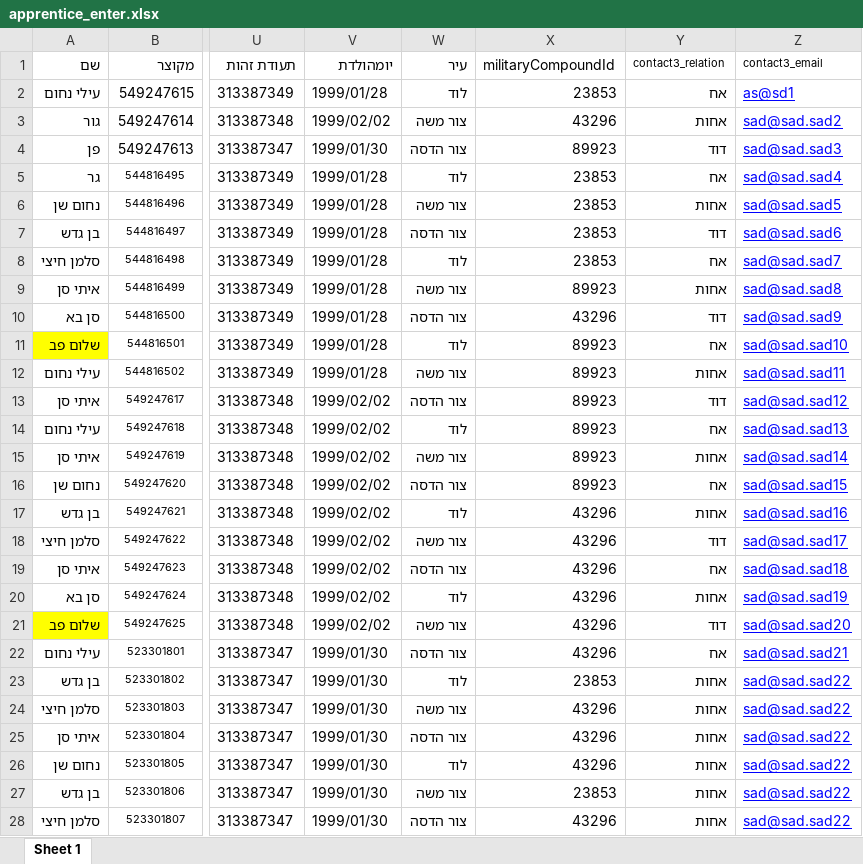
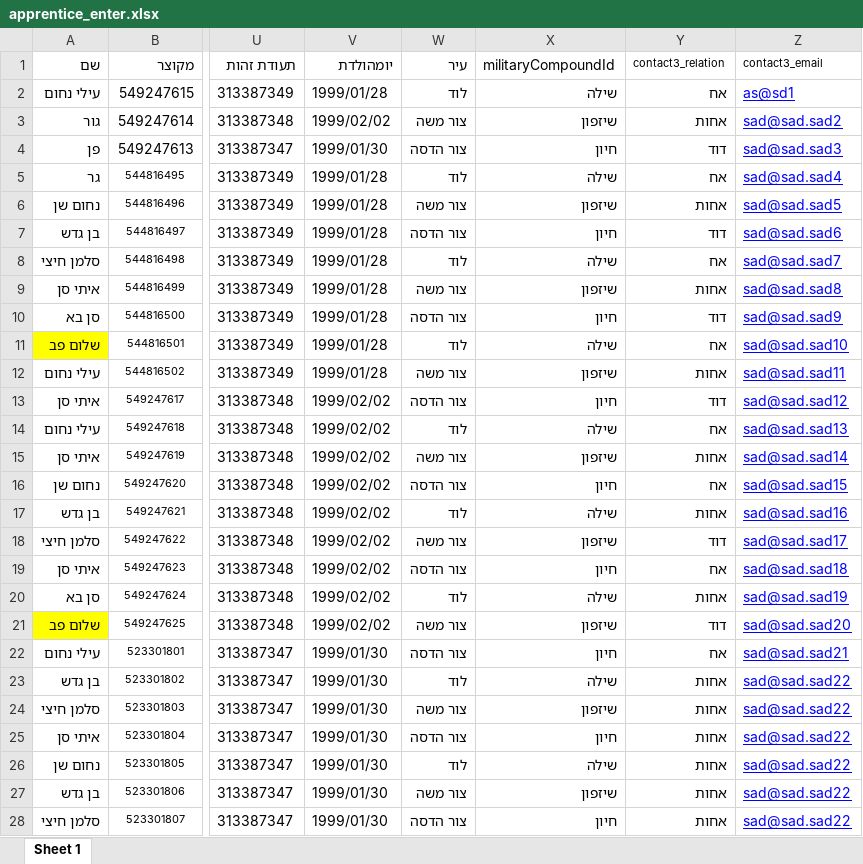
Before and after one commit to ozklingel/tochnit_hadar_backend, an Excel workbook: data/apprentice_enter.xlsx, sheet Sheet 1, drawn as a sheet; only a part is shown, gaps mark what is left out; values as stored, in another font and other column widths than the file's, no borders; the diff names each change by its address in the sheet, - before the commit and + after, or states it on an @@ line.

```diff
--- a/data/apprentice_enter.xlsx (sheet Sheet 1)
+++ b/data/apprentice_enter.xlsx (sheet Sheet 1)
-X2 (militaryCompoundId): 23853
+X2 (militaryCompoundId): שילה
-X3 (militaryCompoundId): 43296
+X3 (militaryCompoundId): שיזפון
-X4 (militaryCompoundId): 89923
+X4 (militaryCompoundId): חיון
-X5 (militaryCompoundId): 23853
+X5 (militaryCompoundId): שילה
-X6 (militaryCompoundId): 23853
+X6 (militaryCompoundId): שיזפון
-X7 (militaryCompoundId): 23853
+X7 (militaryCompoundId): חיון
-X8 (militaryCompoundId): 23853
+X8 (militaryCompoundId): שילה
-X9 (militaryCompoundId): 89923
+X9 (militaryCompoundId): שיזפון
-X10 (militaryCompoundId): 43296
+X10 (militaryCompoundId): חיון
-X11 (militaryCompoundId): 89923
+X11 (militaryCompoundId): שילה
-X12 (militaryCompoundId): 89923
+X12 (militaryCompoundId): שיזפון
-X13 (militaryCompoundId): 89923
+X13 (militaryCompoundId): חיון
-X14 (militaryCompoundId): 89923
+X14 (militaryCompoundId): שילה
-X15 (militaryCompoundId): 89923
+X15 (militaryCompoundId): שיזפון
-X16 (militaryCompoundId): 89923
+X16 (militaryCompoundId): חיון
-X17 (militaryCompoundId): 43296
+X17 (militaryCompoundId): שילה
-X18 (militaryCompoundId): 43296
+X18 (militaryCompoundId): שיזפון
-X19 (militaryCompoundId): 43296
+X19 (militaryCompoundId): חיון
-X20 (militaryCompoundId): 43296
+X20 (militaryCompoundId): שילה
-X21 (militaryCompoundId): 43296
+X21 (militaryCompoundId): שיזפון
-X22 (militaryCompoundId): 43296
+X22 (militaryCompoundId): חיון
-X23 (militaryCompoundId): 23853
+X23 (militaryCompoundId): שילה
-X24 (militaryCompoundId): 43296
+X24 (militaryCompoundId): שיזפון
-X25 (militaryCompoundId): 43296
+X25 (militaryCompoundId): חיון
-X26 (militaryCompoundId): 43296
+X26 (militaryCompoundId): שילה
-X27 (militaryCompoundId): 23853
+X27 (militaryCompoundId): שיזפון
-X28 (militaryCompoundId): 43296
+X28 (militaryCompoundId): חיון
```
Also changed, not shown: data/messages.xlsx, data/mosad.xlsx, 21 other files.
